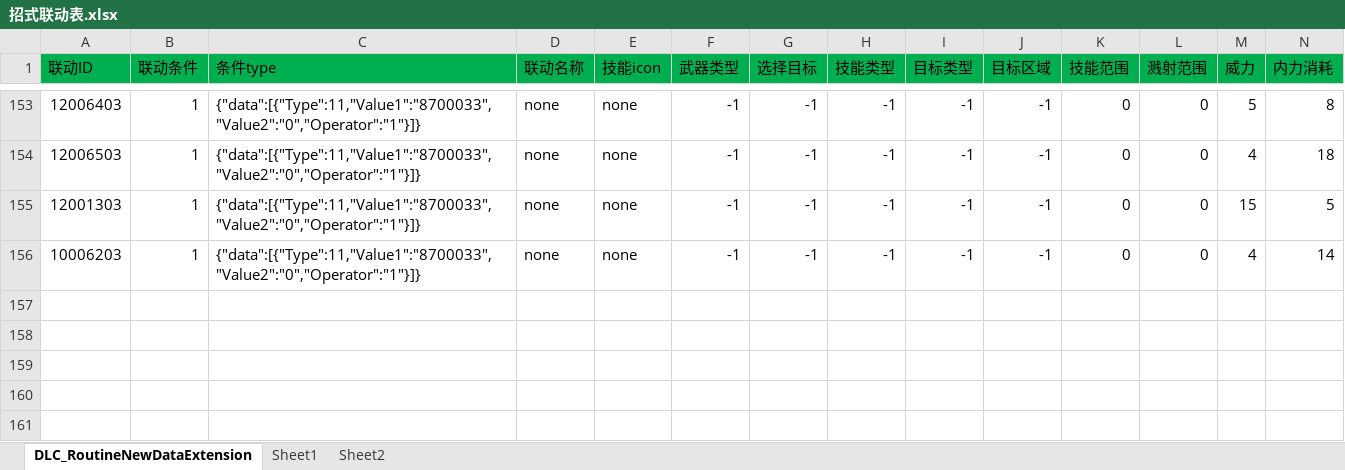
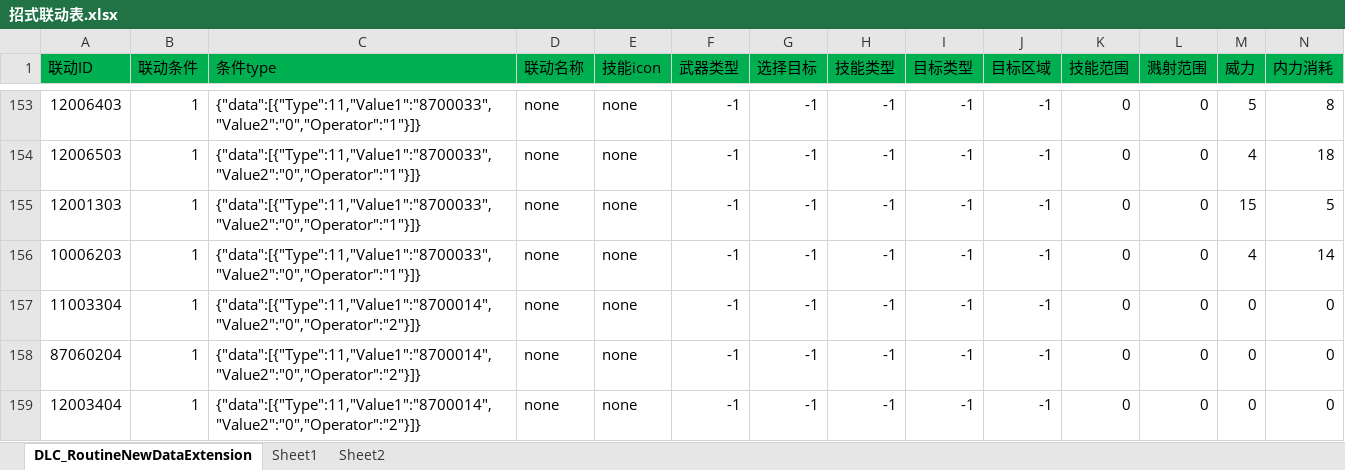
Before and after one commit to xiaozhuzzz/XiakePreMod, an Excel workbook: Excel文件/招式联动表.xlsx, sheet DLC_RoutineNewDataExtension, drawn as a sheet; only a part is shown, gaps mark what is left out; values as stored, in another font and other column widths than the file's, no borders; rows hold the shown columns only; the diff names each change by its address in the sheet, - before the commit and + after, or states it on an @@ line.

```diff
--- a/Excel文件/招式联动表.xlsx (sheet DLC_RoutineNewDataExtension)
+++ b/Excel文件/招式联动表.xlsx (sheet DLC_RoutineNewDataExtension)
+row 157: 11003304 | 1 | {"data":[{"Type":11,"Value1":"8700014","Value2":"0","Operator":"2"}]} | none | none | -1 | -1 | -1 | -1 | -1 | 0 | 0 | 0 | 0
+row 158: 87060204 | 1 | {"data":[{"Type":11,"Value1":"8700014","Value2":"0","Operator":"2"}]} | none | none | -1 | -1 | -1 | -1 | -1 | 0 | 0 | 0 | 0
+row 159: 12003404 | 1 | {"data":[{"Type":11,"Value1":"8700014","Value2":"0","Operator":"2"}]} | none | none | -1 | -1 | -1 | -1 | -1 | 0 | 0 | 0 | 0
```
Also changed, not shown: sheet Sheet1, Excel文件/xiakeqian/战斗属性.xlsx, 3 other files.
